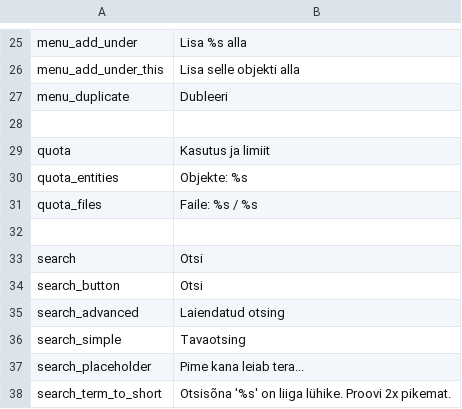
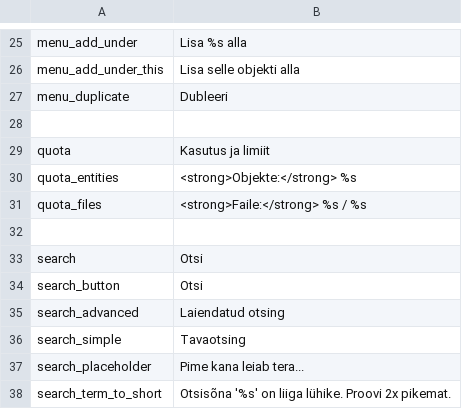
Before and after one commit to entu/entu, a CSV file: app/main/translation/estonian.csv, drawn as a sheet; only a part is shown, gaps mark what is left out.

Commit message:
ET translation fix

```diff
--- a/app/main/translation/estonian.csv
+++ b/app/main/translation/estonian.csv
@@ -29,4 +29,4 @@ menu_duplicate,Dubleeri
 quota,Kasutus ja limiit
-quota_entities,Objekte: %s
-quota_files,Faile: %s / %s
+quota_entities,<strong>Objekte:</strong> %s
+quota_files,<strong>Faile:</strong> %s / %s
 
```
